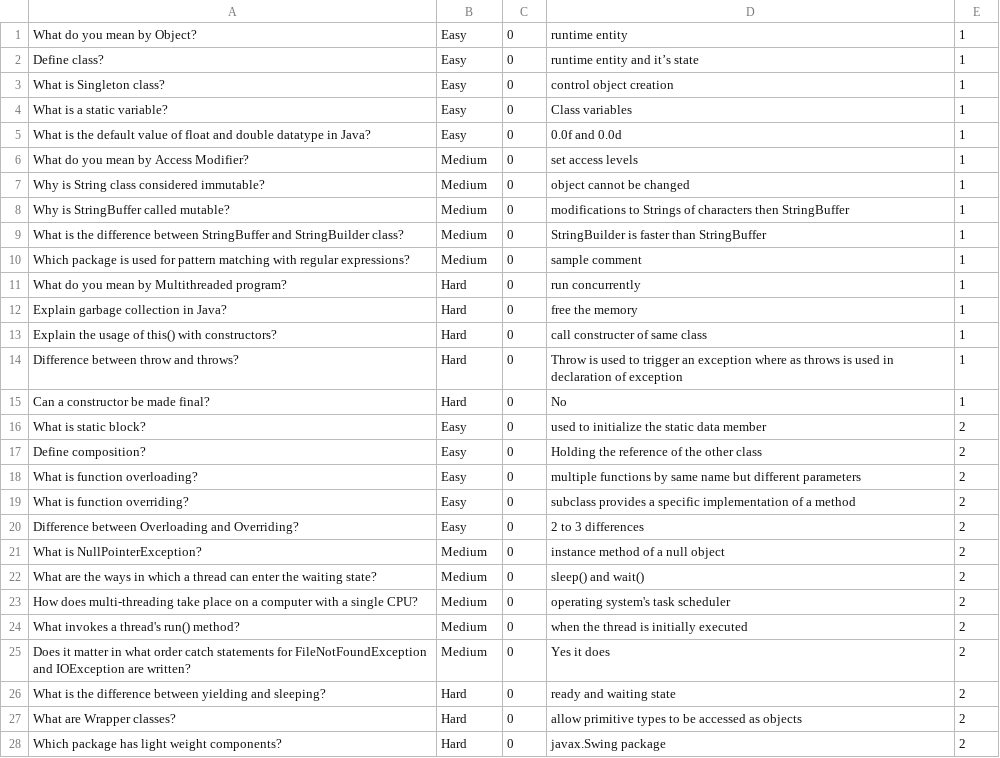
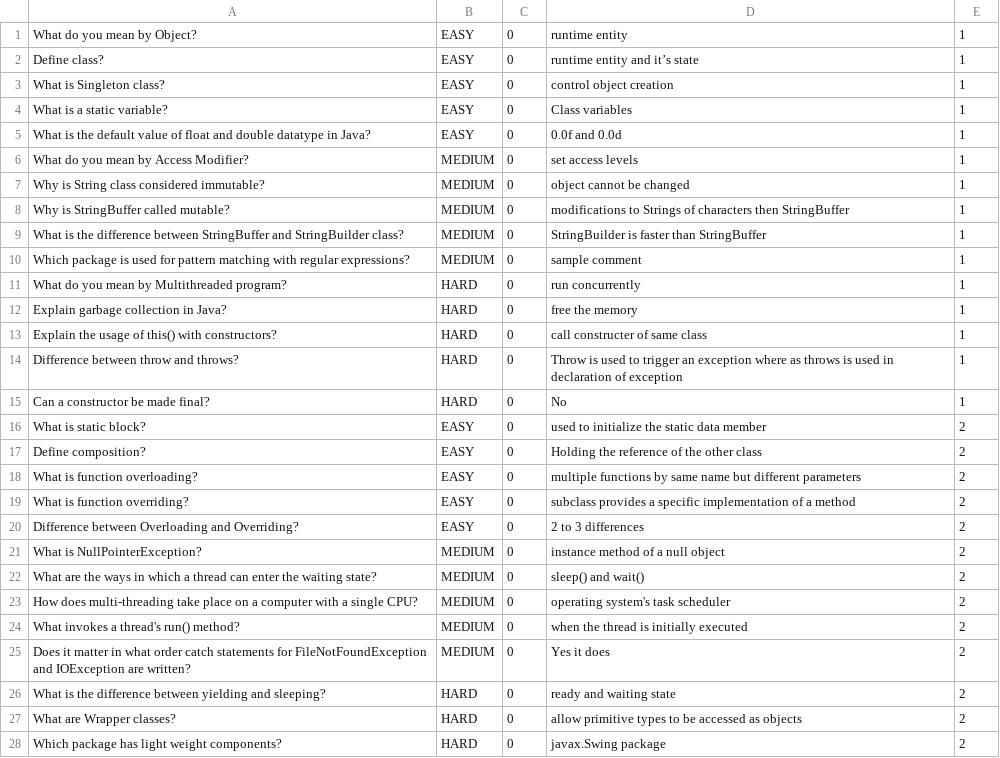
Before and after one commit to shauryashekhar/JustHire, a CSV file: dummyQuestion.csv (was demo.csv), drawn as a sheet; only a part is shown; the diff covers the shown part only.

```diff
--- a/demo.csv
+++ b/dummyQuestion.csv
@@ -1,28 +1,28 @@
-What do you mean by Object?,Easy,0,runtime entity,1
-Define class?,Easy,0,runtime entity and it’s state,1
-What is Singleton class?,Easy,0, control object creation,1
-What is a static variable?,Easy,0,Class variables,1
-What is the default value of float and double datatype in Java?,Easy,0,0.0f and 0.0d,1
-What do you mean by Access Modifier?,Medium,0,set access levels,1
-Why is String class considered immutable?,Medium,0,object cannot be changed,1
-Why is StringBuffer called mutable?,Medium,0,modifications to Strings of characters then StringBuffer,1
-What is the difference between StringBuffer and StringBuilder class?,Medium,0,StringBuilder is faster than StringBuffer,1
-Which package is used for pattern matching with regular expressions?,Medium,0,sample comment,1
-What do you mean by Multithreaded program?,Hard,0,run concurrently,1
-Explain garbage collection in Java?,Hard,0,free the memory,1
-Explain the usage of this() with constructors?,Hard,0,call constructer of same class,1
-Difference between throw and throws?,Hard,0,Throw is used to trigger an exception where as throws is used in declaration of exception,1
-Can a constructor be made final?,Hard,0,No,1
-What is static block?,Easy,0,used to initialize the static data member,2
-Define composition?,Easy,0,Holding the reference of the other class,2
-What is function overloading?,Easy,0,multiple functions by same name but different parameters,2
-What is function overriding?,Easy,0,subclass provides a specific implementation of a method,2
-Difference between Overloading and Overriding?,Easy,0,2 to 3 differences,2
-What is NullPointerException?,Medium,0,instance method of a null object,2
-What are the ways in which a thread can enter the waiting state?,Medium,0, sleep() and wait(),2
-How does multi-threading take place on a computer with a single CPU?,Medium,0,operating system's task scheduler,2
-What invokes a thread's run() method?,Medium,0,when the thread is initially executed,2
-Does it matter in what order catch statements for FileNotFoundException and IOException are written?,Medium,0,Yes it does,2
-What is the difference between yielding and sleeping?,Hard,0,ready and waiting state,2
-What are Wrapper classes?,Hard,0,allow primitive types to be accessed as objects,2
-Which package has light weight components?,Hard,0,javax.Swing package,2
+What do you mean by Object?,EASY,0,runtime entity,1
+Define class?,EASY,0,runtime entity and it’s state,1
+What is Singleton class?,EASY,0, control object creation,1
+What is a static variable?,EASY,0,Class variables,1
+What is the default value of float and double datatype in Java?,EASY,0,0.0f and 0.0d,1
+What do you mean by Access Modifier?,MEDIUM,0,set access levels,1
+Why is String class considered immutable?,MEDIUM,0,object cannot be changed,1
+Why is StringBuffer called mutable?,MEDIUM,0,modifications to Strings of characters then StringBuffer,1
+What is the difference between StringBuffer and StringBuilder class?,MEDIUM,0,StringBuilder is faster than StringBuffer,1
+Which package is used for pattern matching with regular expressions?,MEDIUM,0,sample comment,1
+What do you mean by Multithreaded program?,HARD,0,run concurrently,1
+Explain garbage collection in Java?,HARD,0,free the memory,1
+Explain the usage of this() with constructors?,HARD,0,call constructer of same class,1
+Difference between throw and throws?,HARD,0,Throw is used to trigger an exception where as throws is used in declaration of exception,1
+Can a constructor be made final?,HARD,0,No,1
+What is static block?,EASY,0,used to initialize the static data member,2
+Define composition?,EASY,0,Holding the reference of the other class,2
+What is function overloading?,EASY,0,multiple functions by same name but different parameters,2
+What is function overriding?,EASY,0,subclass provides a specific implementation of a method,2
+Difference between Overloading and Overriding?,EASY,0,2 to 3 differences,2
+What is NullPointerException?,MEDIUM,0,instance method of a null object,2
+What are the ways in which a thread can enter the waiting state?,MEDIUM,0, sleep() and wait(),2
+How does multi-threading take place on a computer with a single CPU?,MEDIUM,0,operating system's task scheduler,2
+What invokes a thread's run() method?,MEDIUM,0,when the thread is initially executed,2
+Does it matter in what order catch statements for FileNotFoundException and IOException are written?,MEDIUM,0,Yes it does,2
+What is the difference between yielding and sleeping?,HARD,0,ready and waiting state,2
+What are Wrapper classes?,HARD,0,allow primitive types to be accessed as objects,2
+Which package has light weight components?,HARD,0,javax.Swing package,2
```
Also changed, not shown: 107 edited cells elsewhere in this file, 31 other files.
